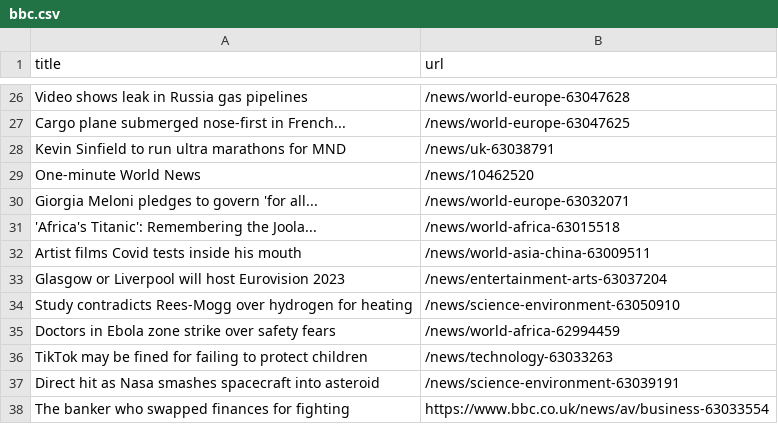
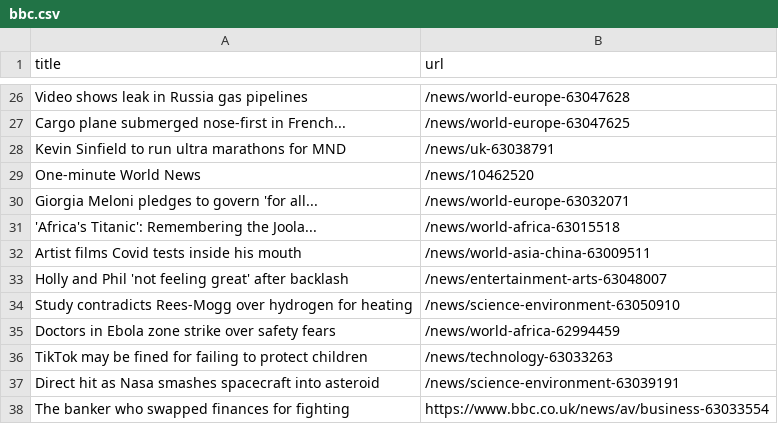
Before and after one commit to cpohkwan/automatic-scraper-bbc, a CSV file: bbc.csv, drawn as a sheet; only a part is shown, gaps mark what is left out; removed rows and columns are numbered as before the commit, all else as after; the diff names each change by its address in the sheet, - before the commit and + after, or states it on an @@ line.

```diff
--- a/bbc.csv
+++ b/bbc.csv
-row 33: Glasgow or Liverpool will host Eurovision 2023 | /news/entertainment-arts-63037204
+row 33: Holly and Phil 'not feeling great' after backlash | /news/entertainment-arts-63048007
```
